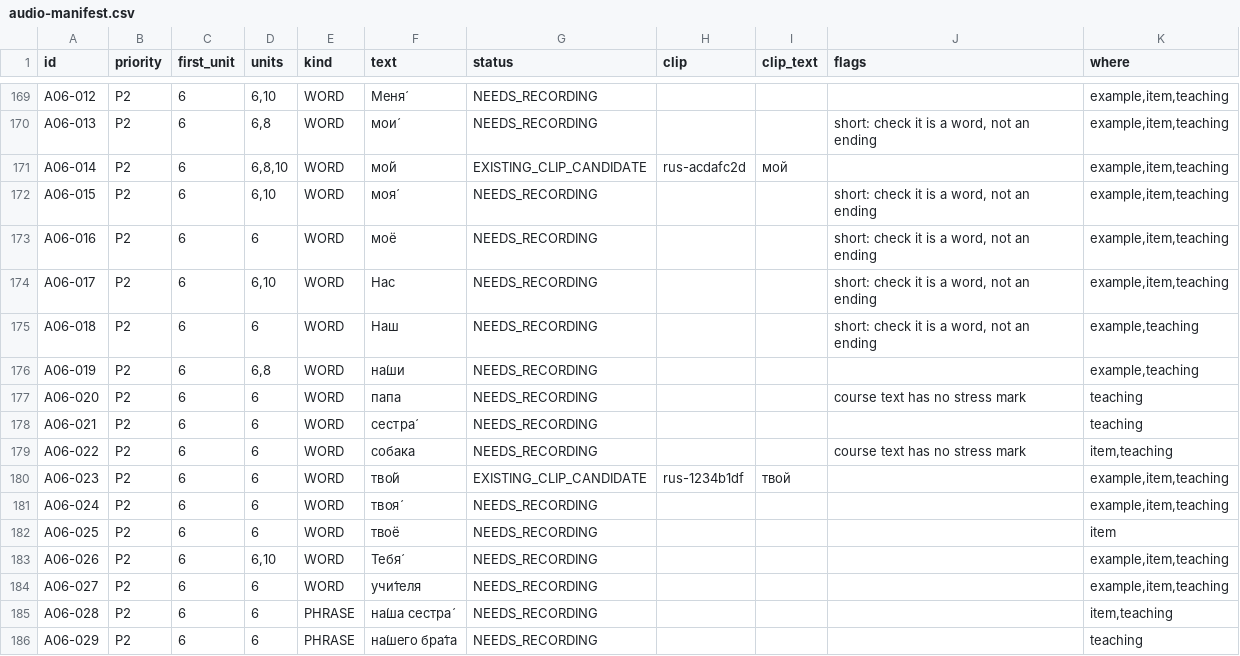
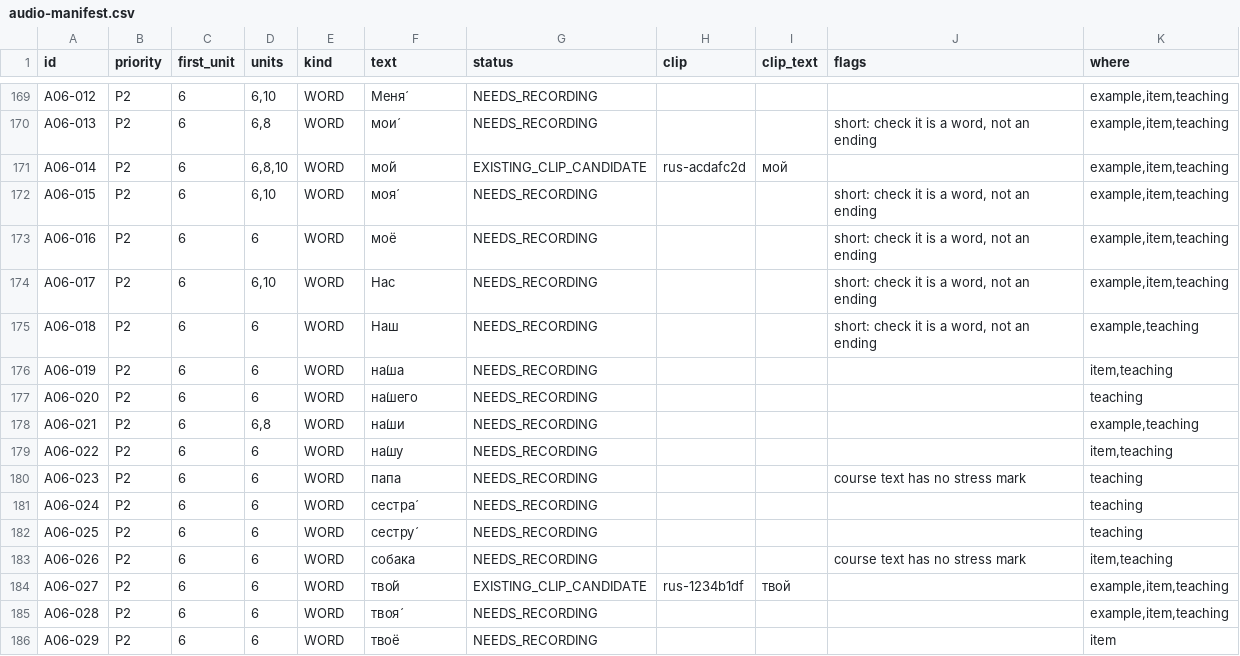
Before and after one commit to justinkulka-lang/russian-companion, a CSV file: docs/audio/audio-manifest.csv, drawn as a sheet; only a part is shown, gaps mark what is left out; the diff covers the shown part only.

```diff
--- a/docs/audio/audio-manifest.csv
+++ b/docs/audio/audio-manifest.csv
@@ -175,12 +175,12 @@ A06-017,P2,6,"6,10",WORD,Нас,NEEDS_RECORDING,,,"short: check it is a word, no
 A06-018,P2,6,6,WORD,Наш,NEEDS_RECORDING,,,"short: check it is a word, not an ending","example,teaching"
-A06-019,P2,6,"6,8",WORD,на́ши,NEEDS_RECORDING,,,,"example,teaching"
-A06-020,P2,6,6,WORD,папа,NEEDS_RECORDING,,,course text has no stress mark,teaching
-A06-021,P2,6,6,WORD,сестра́,NEEDS_RECORDING,,,,teaching
-A06-022,P2,6,6,WORD,собака,NEEDS_RECORDING,,,course text has no stress mark,"item,teaching"
-A06-023,P2,6,6,WORD,тво́й,EXISTING_CLIP_CANDIDATE,rus-1234b1df,твой,,"example,item,teaching"
-A06-024,P2,6,6,WORD,твоя́,NEEDS_RECORDING,,,,"example,item,teaching"
-A06-025,P2,6,6,WORD,твоё,NEEDS_RECORDING,,,,item
-A06-026,P2,6,"6,10",WORD,Тебя́,NEEDS_RECORDING,,,,"example,item,teaching"
-A06-027,P2,6,6,WORD,учи́теля,NEEDS_RECORDING,,,,"example,item,teaching"
-A06-028,P2,6,6,PHRASE,на́ша сестра́,NEEDS_RECORDING,,,,"item,teaching"
-A06-029,P2,6,6,PHRASE,на́шего бра́та,NEEDS_RECORDING,,,,teaching
+A06-019,P2,6,6,WORD,на́ша,NEEDS_RECORDING,,,,"item,teaching"
+A06-020,P2,6,6,WORD,на́шего,NEEDS_RECORDING,,,,teaching
+A06-021,P2,6,"6,8",WORD,на́ши,NEEDS_RECORDING,,,,"example,teaching"
+A06-022,P2,6,6,WORD,на́шу,NEEDS_RECORDING,,,,"item,teaching"
+A06-023,P2,6,6,WORD,папа,NEEDS_RECORDING,,,course text has no stress mark,teaching
+A06-024,P2,6,6,WORD,сестра́,NEEDS_RECORDING,,,,teaching
+A06-025,P2,6,6,WORD,сестру́,NEEDS_RECORDING,,,,teaching
+A06-026,P2,6,6,WORD,собака,NEEDS_RECORDING,,,course text has no stress mark,"item,teaching"
+A06-027,P2,6,6,WORD,тво́й,EXISTING_CLIP_CANDIDATE,rus-1234b1df,твой,,"example,item,teaching"
+A06-028,P2,6,6,WORD,твоя́,NEEDS_RECORDING,,,,"example,item,teaching"
+A06-029,P2,6,6,WORD,твоё,NEEDS_RECORDING,,,,item
```
Also changed, not shown: 1 added row and 26 edited cells elsewhere in this file, 9 other files.
